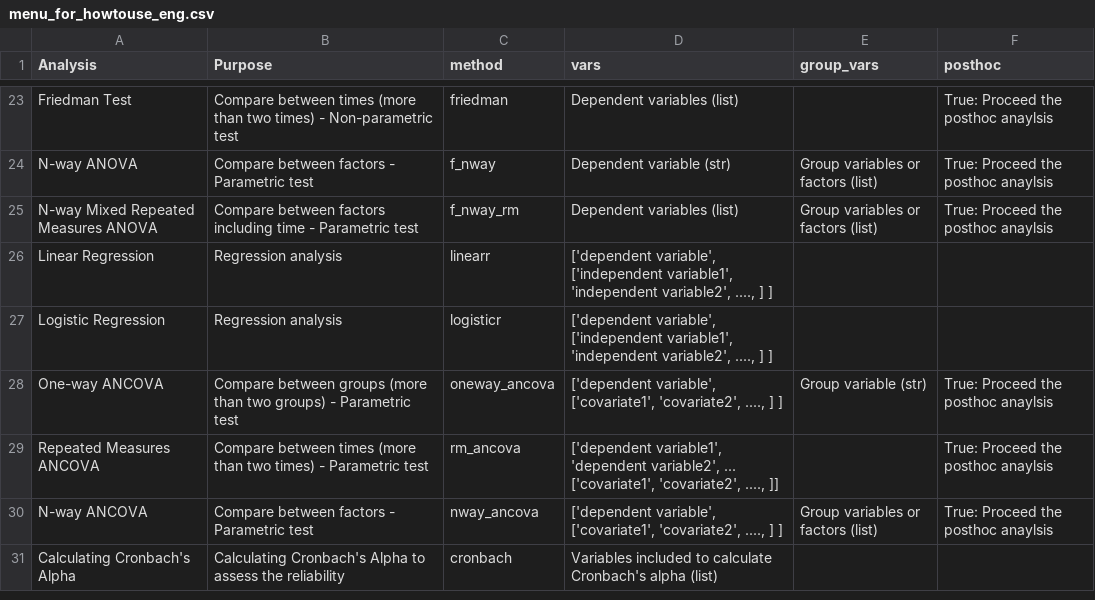
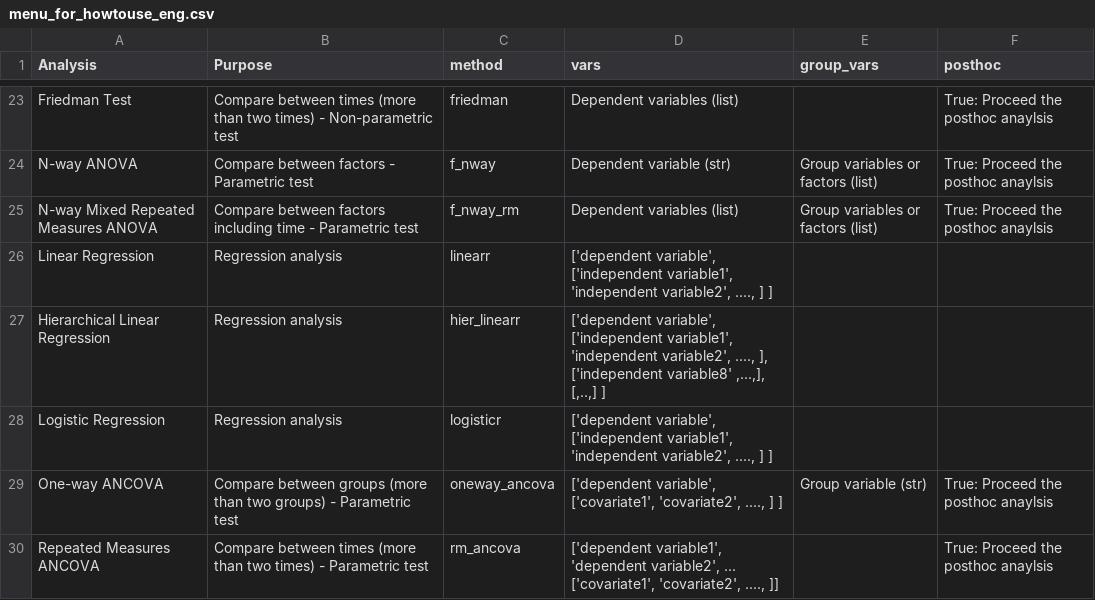
Before and after one commit to ckdckd145/statmanager-kr, a CSV file: statmanager/menu_for_howtouse_eng.csv, drawn as a sheet; only a part is shown, gaps mark what is left out; the shorter side is filled out with more unchanged rows.

Commit message:
Add hier_linearr info in howtouse csv files

```diff
--- a/statmanager/menu_for_howtouse_eng.csv
+++ b/statmanager/menu_for_howtouse_eng.csv
@@ -26,2 +26,3 @@ N-way Mixed Repeated Measures ANOVA,Compare between factors including time - Par
 Linear Regression,Regression analysis,linearr,"['dependent variable', ['independent variable1', 'independent variable2', ...., ] ]",,
+Hierarchical Linear Regression,Regression analysis,hier_linearr,"['dependent variable', ['independent variable1', 'independent variable2', ...., ], ['independent variable8' ,...,], [,..,] ]",,
 Logistic Regression,Regression analysis,logisticr,"['dependent variable', ['independent variable1', 'independent variable2', ...., ] ]",,
```
Also changed, not shown: statmanager/menu_for_howtouse_kor.csv.
